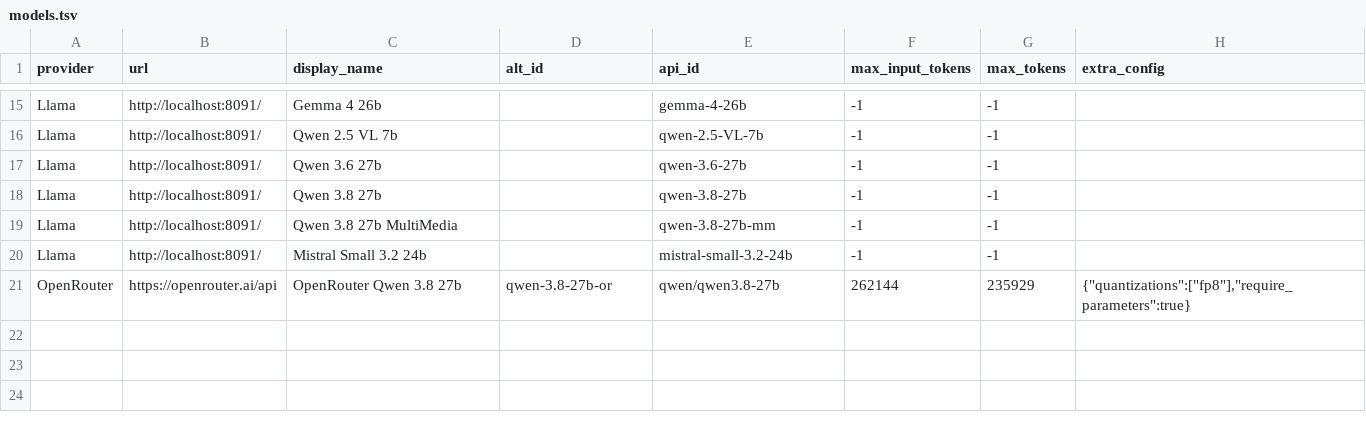
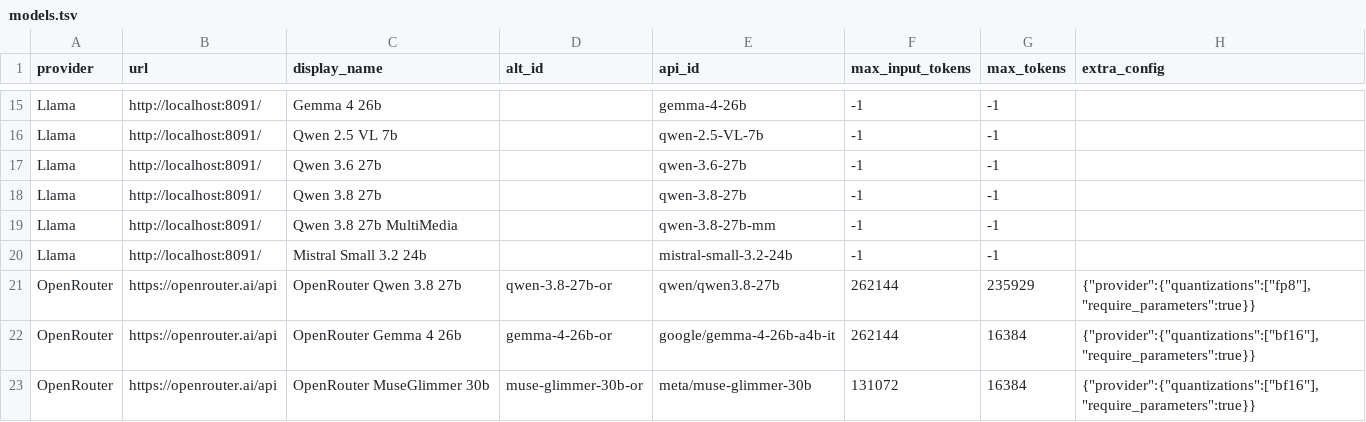
Before and after one commit to seanno/shutdownhook, a TSV file: colossus/src/main/resources/models.tsv, drawn as a sheet; only a part is shown, gaps mark what is left out.

Commit message:
reasoning handled much better, adventure updates, openrouter

```diff
--- a/colossus/src/main/resources/models.tsv
+++ b/colossus/src/main/resources/models.tsv
@@ -20,2 +20,4 @@ Llama	http://localhost:8091/	Qwen 3.8 27b MultiMedia		qwen-3.8-27b-mm	-1	-1
 Llama	http://localhost:8091/	Mistral Small 3.2 24b		mistral-small-3.2-24b	-1	-1
-OpenRouter	https://openrouter.ai/api	OpenRouter Qwen 3.8 27b	qwen-3.8-27b-or	qwen/qwen3.8-27b	262144	235929	{"quantizations":["fp8"],"require_parameters":true}
+OpenRouter	https://openrouter.ai/api	OpenRouter Qwen 3.8 27b	qwen-3.8-27b-or	qwen/qwen3.8-27b	262144	235929	{"provider":{"quantizations":["fp8"],"require_parameters":true}}
+OpenRouter	https://openrouter.ai/api	OpenRouter Gemma 4 26b	gemma-4-26b-or	google/gemma-4-26b-a4b-it	262144	16384	{"provider":{"quantizations":["bf16"],"require_parameters":true}}
+OpenRouter	https://openrouter.ai/api	OpenRouter MuseGlimmer 30b	muse-glimmer-30b-or	meta/muse-glimmer-30b	131072	16384	{"provider":{"quantizations":["bf16"],"require_parameters":true}}
```
Also changed, not shown: 10 other files.
